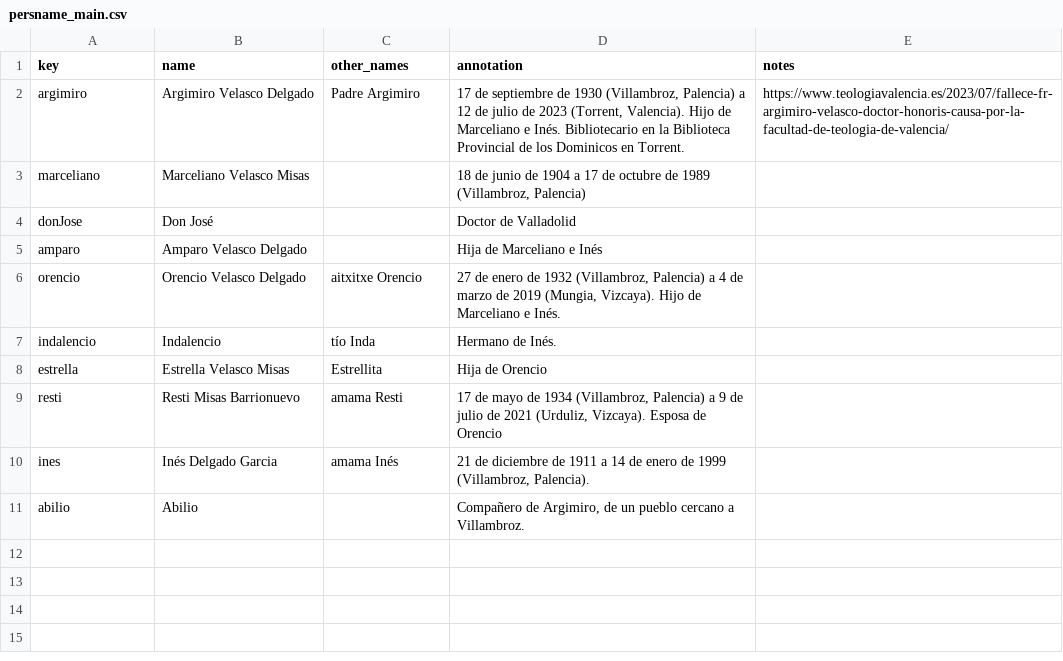
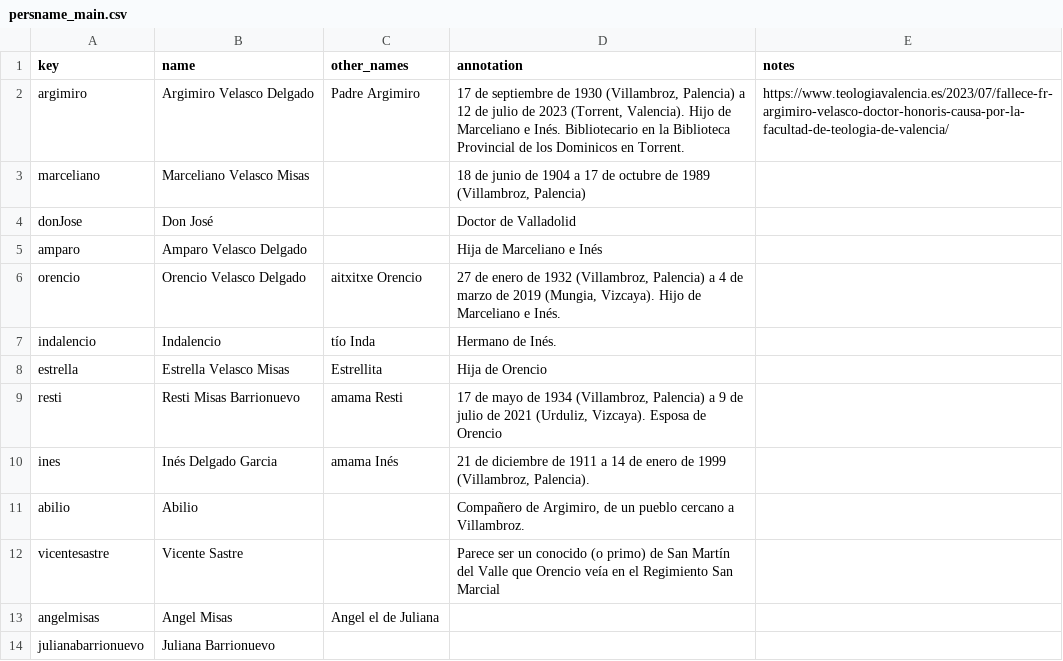
Before and after one commit to jenniferisasi/coleccion-argimiro, a CSV file: _data/persname_main.csv, drawn as a sheet; the diff names each change by its address in the sheet, - before the commit and + after, or states it on an @@ line.

```diff
--- a/_data/persname_main.csv
+++ b/_data/persname_main.csv
+row 12: vicentesastre | Vicente Sastre |  | Parece ser un conocido (o primo) de San Martín del Valle que Orencio veía en el Regimiento San Marcial
+row 13: angelmisas | Angel Misas | Angel el de Juliana
+row 14: julianabarrionuevo | Juliana Barrionuevo
```
Also changed, not shown: _data/metadatos-coleccion.csv, _data/placename_main.csv, 8 other files.
